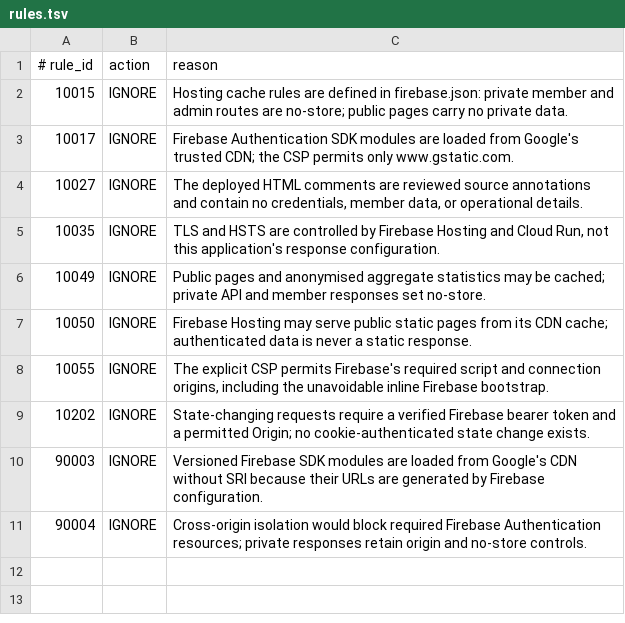
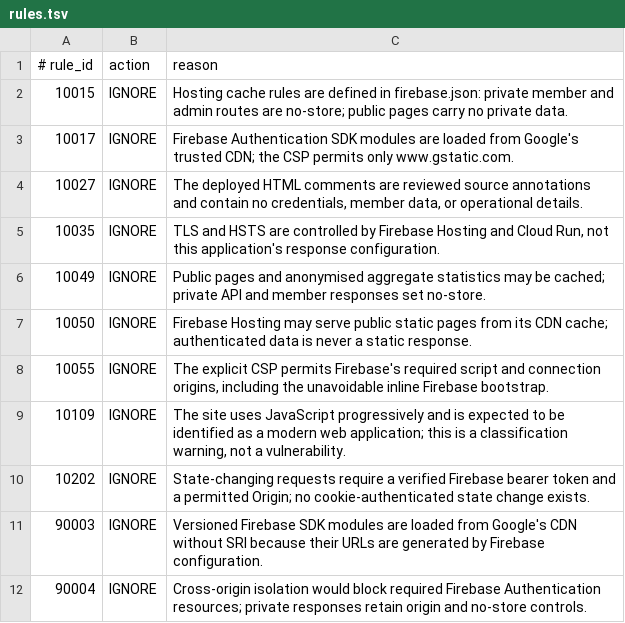
Before and after one commit to dgem/ipace-owners, a TSV file: .zap/rules.tsv, drawn as a sheet; the diff names each change by its address in the sheet, - before the commit and + after, or states it on an @@ line.

Commit message:
fix(security): baseline zap modern app warning

```diff
--- a/.zap/rules.tsv
+++ b/.zap/rules.tsv
+row 9: 10109 | IGNORE | The site uses JavaScript progressively and is expected to be identified as a modern web application; this is a classification warning, not a vulnerability.
```
Also changed, not shown: 1 other file.
